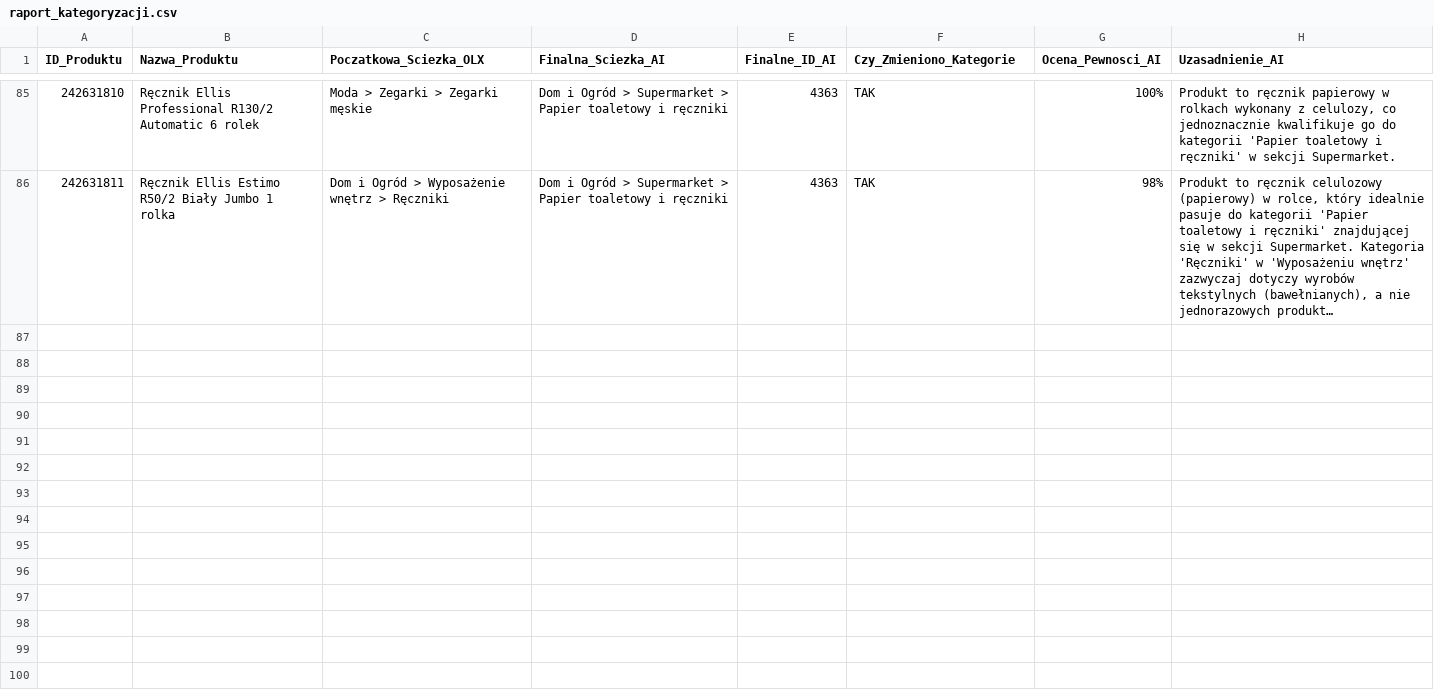
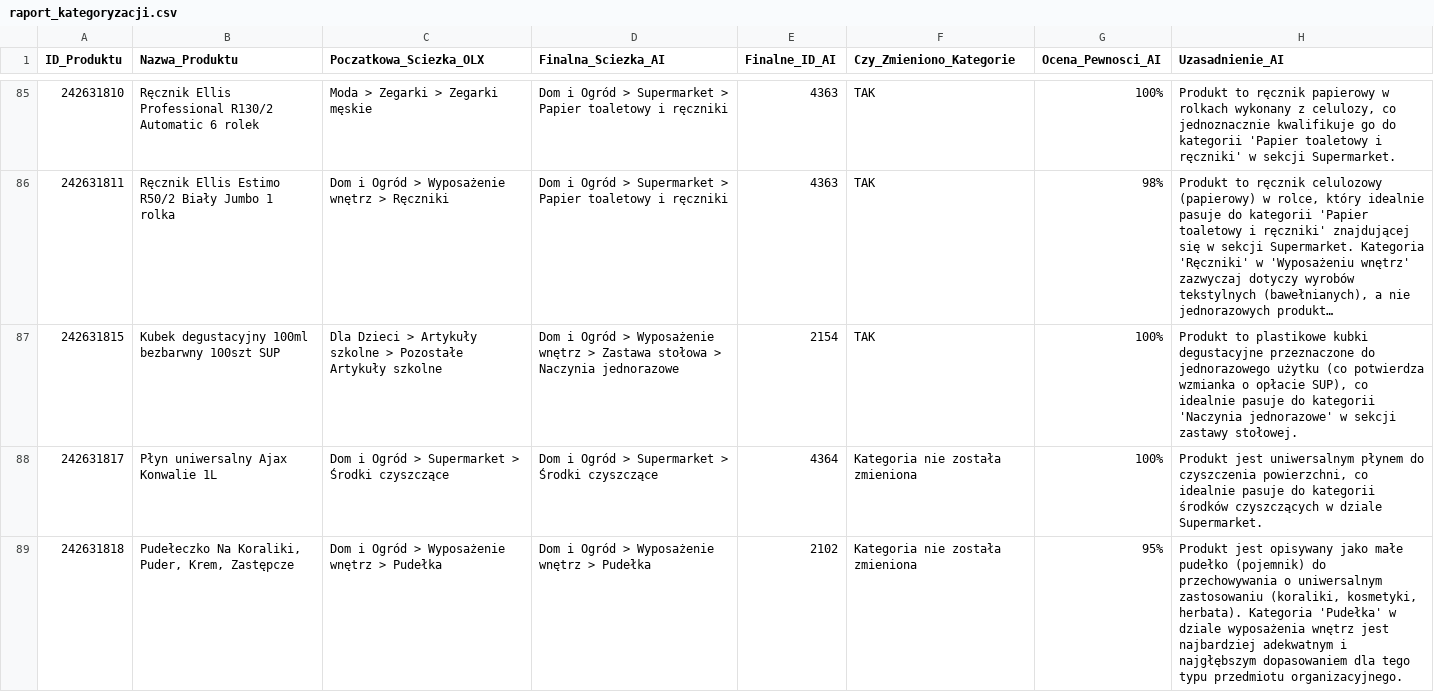
Before and after one commit to amikamik/olx-kategoryzator, a CSV file: output/raport_kategoryzacji.csv, drawn as a sheet; only a part is shown, gaps mark what is left out; long unchanged cells end in …; the diff covers the shown part only; the diff names each change by its address in the sheet, - before the commit and + after, or states it on an @@ line.

```diff
--- a/output/raport_kategoryzacji.csv
+++ b/output/raport_kategoryzacji.csv
+row 87: 242631815 | Kubek degustacyjny 100ml bezbarwny 100szt SUP | Dla Dzieci > Artykuły szkolne > Pozostałe Artykuły szkolne | Dom i Ogród > Wyposażenie wnętrz > Zastawa stołowa > Naczynia jednorazowe | 2154 | TAK | 100% | Produkt to plastikowe kubki degustacyjne przeznaczone do jednorazowego użytku (co potwierdza wzmianka o opłacie SUP), co idealnie pasuje do kategorii 'Naczynia jednorazowe' w sekcji zastawy stołowej.
+row 88: 242631817 | Płyn uniwersalny Ajax Konwalie 1L | Dom i Ogród > Supermarket > Środki czyszczące | Dom i Ogród > Supermarket > Środki czyszczące | 4364 | Kategoria nie została zmieniona | 100% | Produkt jest uniwersalnym płynem do czyszczenia powierzchni, co idealnie pasuje do kategorii środków czyszczących w dziale Supermarket.
+row 89: 242631818 | Pudełeczko Na Koraliki, Puder, Krem, Zastępcze | Dom i Ogród > Wyposażenie wnętrz > Pudełka | Dom i Ogród > Wyposażenie wnętrz > Pudełka | 2102 | Kategoria nie została zmieniona | 95% | Produkt jest opisywany jako małe pudełko (pojemnik) do przechowywania o uniwersalnym zastosowaniu (koraliki, kosmetyki, herbata). Kategoria 'Pudełka' w dziale wyposażenia wnętrz jest najbardziej adekwatnym i najgłębszym dopasowaniem dla tego typu przedmiotu organizacyjnego.
```
Also changed, not shown: 7 added rows elsewhere in this file, 5 other files.
